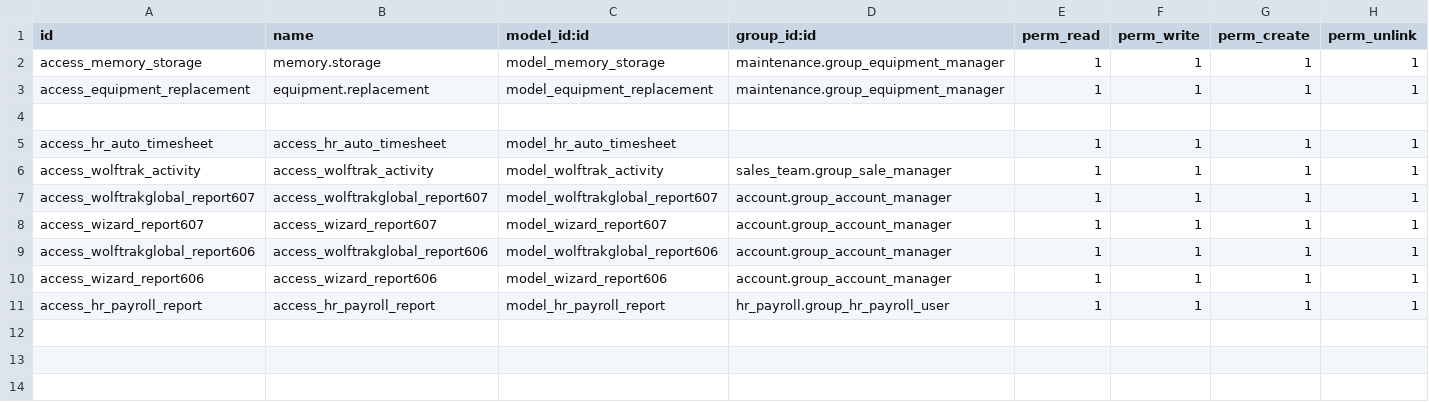
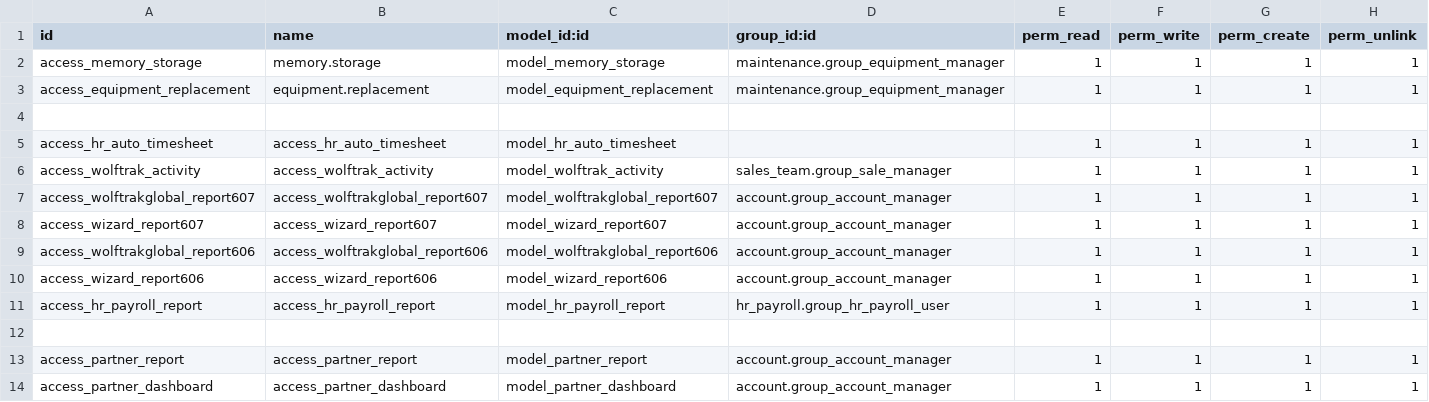
Before and after one commit to kamicase24/wolftrakglobal, a CSV file: security/ir.model.access.csv, drawn as a sheet.

Commit message:
Reglas de seguridad actualizadas

```diff
--- a/security/ir.model.access.csv
+++ b/security/ir.model.access.csv
@@ -11 +11,4 @@ access_wizard_report606,access_wizard_report606,model_wizard_report606,account.g
 access_hr_payroll_report,access_hr_payroll_report,model_hr_payroll_report,hr_payroll.group_hr_payroll_user,1,1,1,1
+
+access_partner_report,access_partner_report,model_partner_report,account.group_account_manager,1,1,1,1
+access_partner_dashboard,access_partner_dashboard,model_partner_dashboard,account.group_account_manager,1,1,1,1
```
